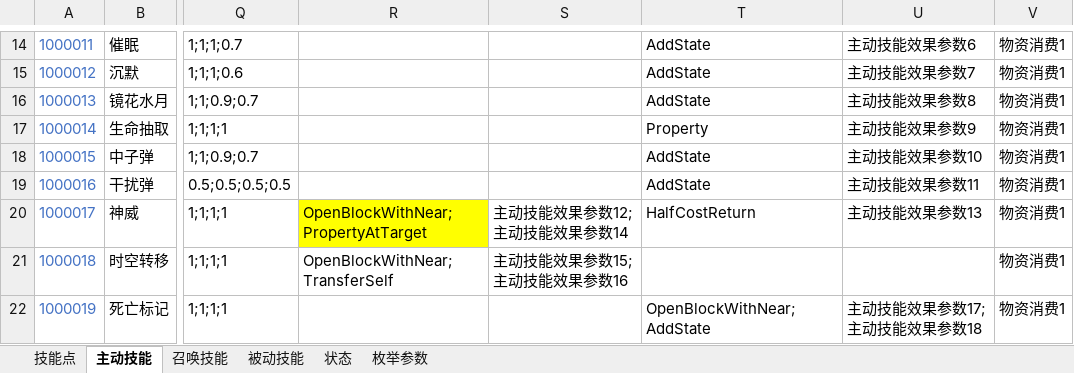
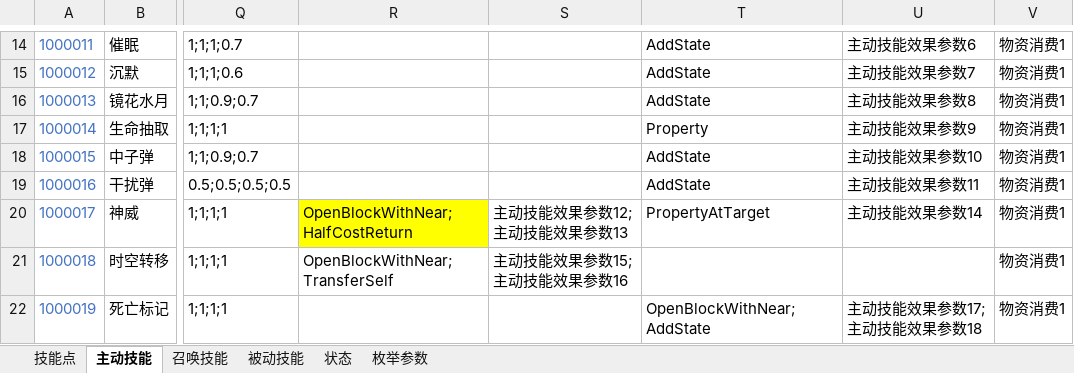
Before and after one commit to Canvastudio/Prometheus, an Excel workbook: Design/原始配置表/技能.xlsm, sheet 主动技能, drawn as a sheet; only a part is shown, gaps mark what is left out; values as stored, in another font and other column widths than the file's, no borders; conditional formats and table styles not drawn; the diff names each change by its address in the sheet, - before the commit and + after, or states it on an @@ line.

```diff
--- a/Design/原始配置表/技能.xlsm (sheet 主动技能)
+++ b/Design/原始配置表/技能.xlsm (sheet 主动技能)
-R20: OpenBlockWithNear;PropertyAtTarget
+R20: OpenBlockWithNear;HalfCostReturn
-S20: 主动技能效果参数12;主动技能效果参数14
+S20: 主动技能效果参数12;主动技能效果参数13
-T20: HalfCostReturn
+T20: PropertyAtTarget
-U20: 主动技能效果参数13
+U20: 主动技能效果参数14
```
Also changed, not shown: 1 other file.
